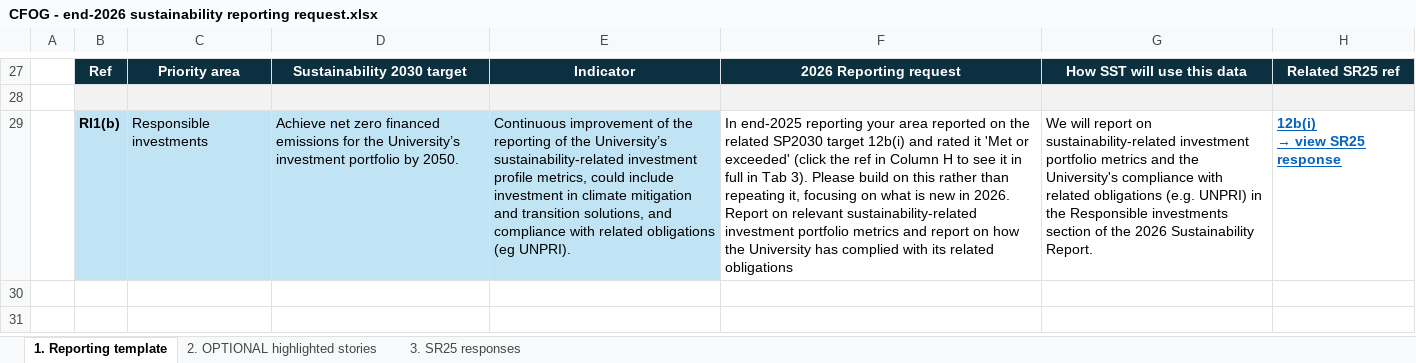
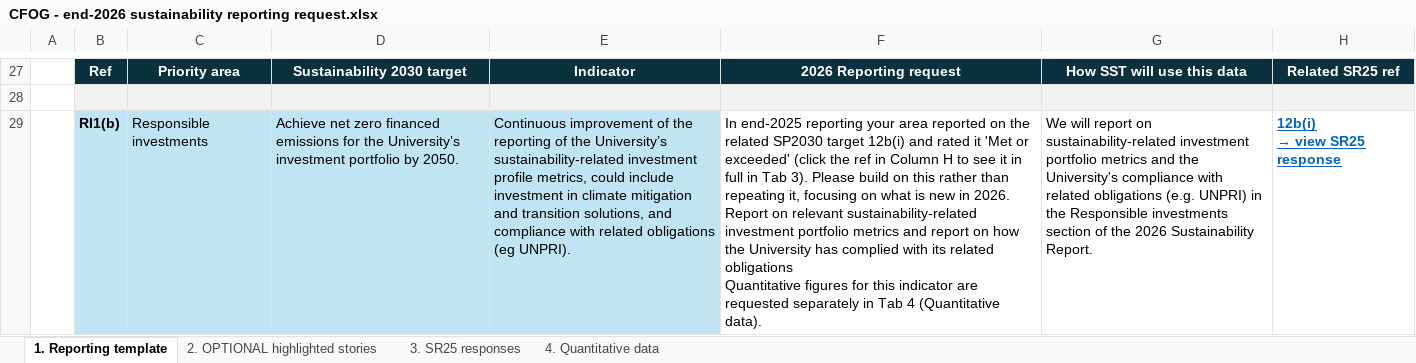
Before and after one commit to stferdi20/SR26-Master-Spreadsheet-Template, an Excel workbook: output/central_unit_requests/CFOG - end-2026 sustainability reporting request.xlsx, sheet 1. Reporting template, drawn as a sheet; only a part is shown, gaps mark what is left out; values as stored, in another font and other column widths than the file's, no borders; ↵ is a line break in a cell; the diff names each change by its address in the sheet, - before the commit and + after, or states it on an @@ line.

```diff
--- a/output/central_unit_requests/CFOG - end-2026 sustainability reporting request.xlsx (sheet 1. Reporting template)
+++ b/output/central_unit_requests/CFOG - end-2026 sustainability reporting request.xlsx (sheet 1. Reporting template)
+sheet tab: 4. Quantitative data
-F29: …related obligations
+F29: …related obligations ↵ Quantitative figures for this indicator are requested separately in Tab 4 (Quantitative data).
```
Also changed, not shown: output/SR26 end-year reporting master spreadsheet - V0.1.xlsx, output/central_unit_requests/CIandS - end-2026 sustainability reporting request.xlsx, 10 other files.
